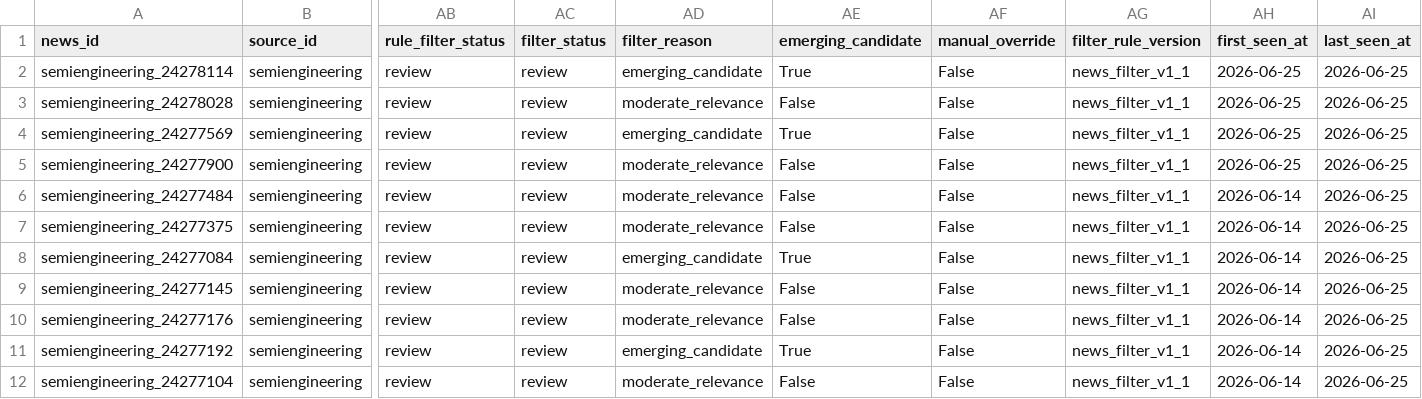
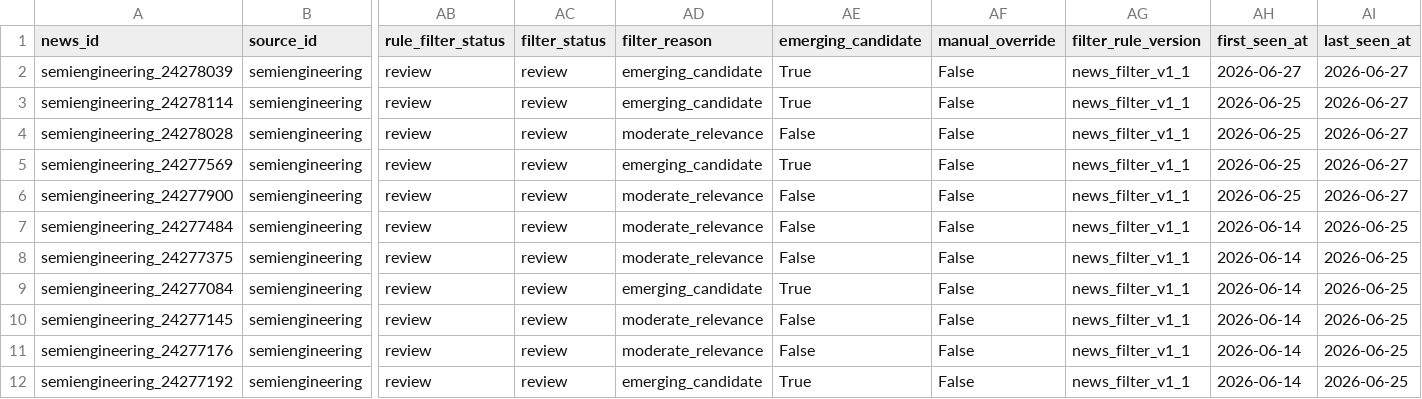
Before and after one commit to GhcFrank/investment-os, a CSV file: data/news/news_review_queue.csv, drawn as a sheet; only a part is shown, gaps mark what is left out; the shorter side is filled out with more unchanged rows; addresses are those after the commit; rows hold the shown columns only; the diff names each change by its address in the sheet, - before the commit and + after, or states it on an @@ line.

```diff
--- a/data/news/news_review_queue.csv
+++ b/data/news/news_review_queue.csv
+row 2: semiengineering_24278039 | semiengineering | review | review | emerging_candidate | True | False | news_filter_v1_1 | 2026-06-27 | 2026-06-27
-AI3:AI6 (last_seen_at): 2026-06-25
+AI3:AI6 (last_seen_at): 2026-06-27
```
Also changed, not shown: data/news/news_fetch_log.csv, data/news/news_rejected_log.csv, 3 other files.
